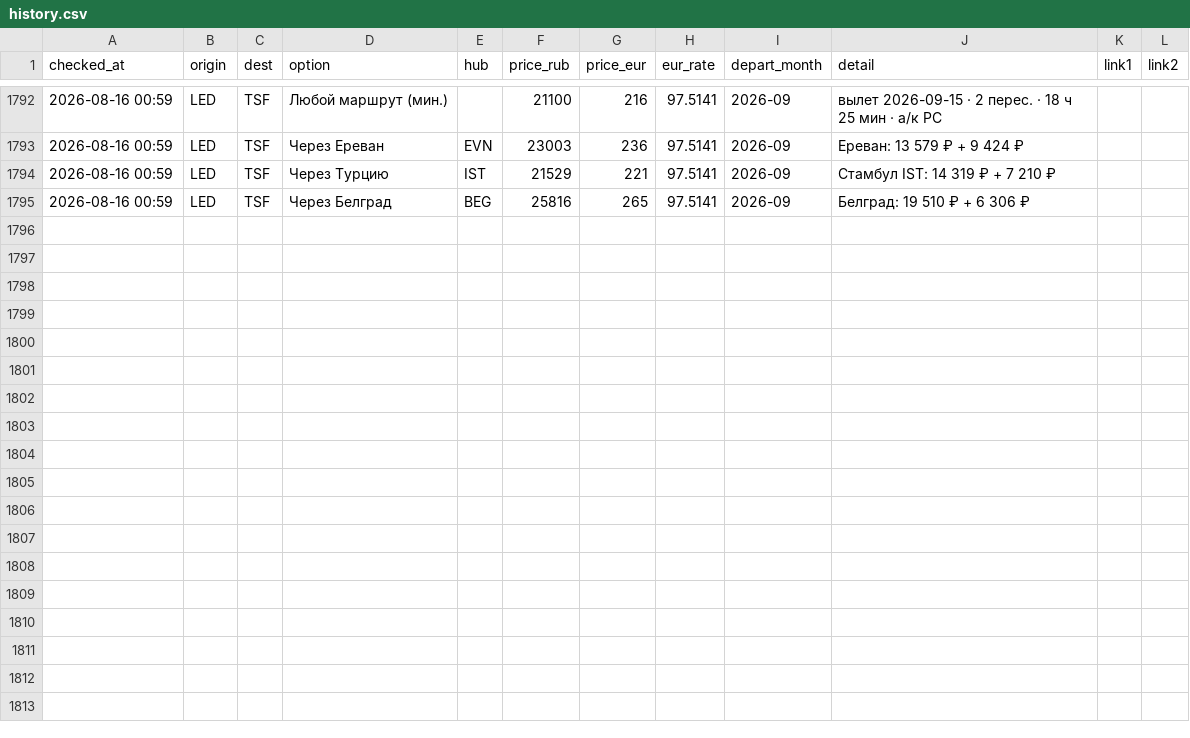
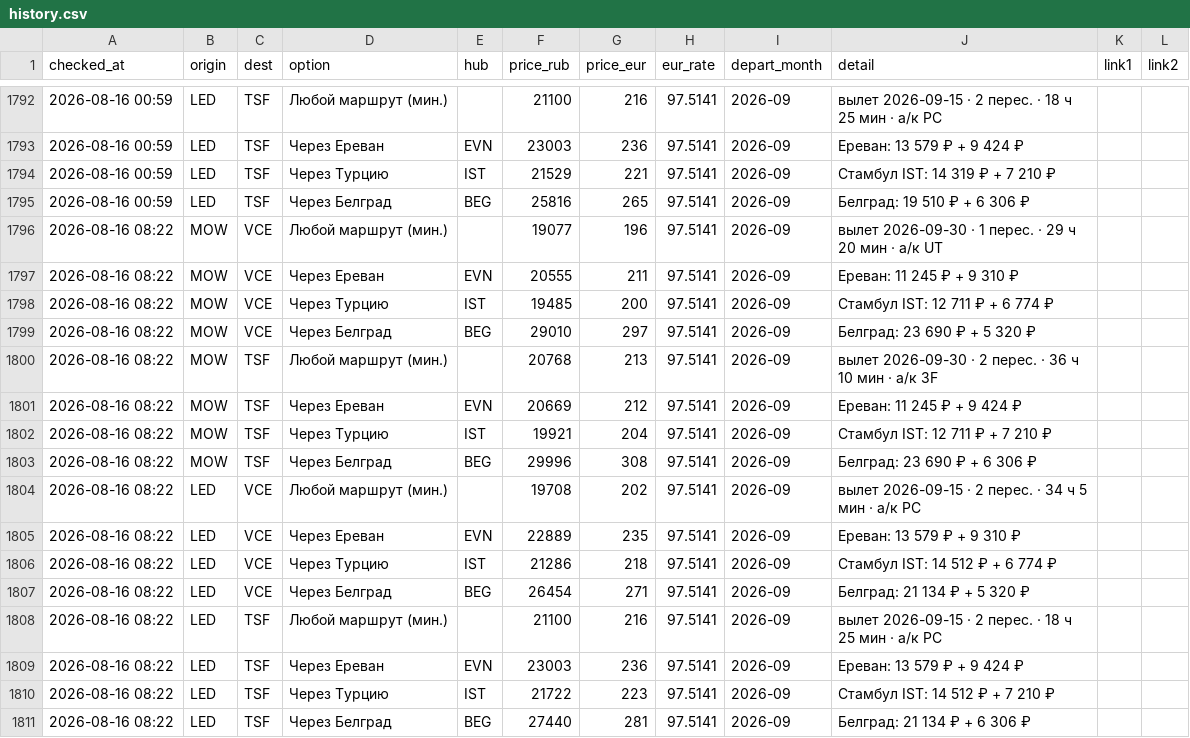
Before and after one commit to timidlia/flyit, a CSV file: data/history.csv, drawn as a sheet; only a part is shown, gaps mark what is left out; the diff names each change by its address in the sheet, - before the commit and + after, or states it on an @@ line.

```diff
--- a/data/history.csv
+++ b/data/history.csv
+row 1796: 2026-08-16 08:22 | MOW | VCE | Любой маршрут (мин.) |  | 19077 | 196 | 97.5141 | 2026-09 | вылет 2026-09-30 · 1 перес. · 29 ч 20 мин · a/к UT
+row 1797: 2026-08-16 08:22 | MOW | VCE | Через Ереван | EVN | 20555 | 211 | 97.5141 | 2026-09 | Ереван: 11 245 ₽ + 9 310 ₽
+row 1798: 2026-08-16 08:22 | MOW | VCE | Через Турцию | IST | 19485 | 200 | 97.5141 | 2026-09 | Стамбул IST: 12 711 ₽ + 6 774 ₽
+row 1799: 2026-08-16 08:22 | MOW | VCE | Через Белград | BEG | 29010 | 297 | 97.5141 | 2026-09 | Белград: 23 690 ₽ + 5 320 ₽
+row 1800: 2026-08-16 08:22 | MOW | TSF | Любой маршрут (мин.) |  | 20768 | 213 | 97.5141 | 2026-09 | вылет 2026-09-30 · 2 перес. · 36 ч 10 мин · a/к 3F
+row 1801: 2026-08-16 08:22 | MOW | TSF | Через Ереван | EVN | 20669 | 212 | 97.5141 | 2026-09 | Ереван: 11 245 ₽ + 9 424 ₽
+row 1802: 2026-08-16 08:22 | MOW | TSF | Через Турцию | IST | 19921 | 204 | 97.5141 | 2026-09 | Стамбул IST: 12 711 ₽ + 7 210 ₽
+row 1803: 2026-08-16 08:22 | MOW | TSF | Через Белград | BEG | 29996 | 308 | 97.5141 | 2026-09 | Белград: 23 690 ₽ + 6 306 ₽
+row 1804: 2026-08-16 08:22 | LED | VCE | Любой маршрут (мин.) |  | 19708 | 202 | 97.5141 | 2026-09 | вылет 2026-09-15 · 2 перес. · 34 ч 5 мин · a/к PC
+row 1805: 2026-08-16 08:22 | LED | VCE | Через Ереван | EVN | 22889 | 235 | 97.5141 | 2026-09 | Ереван: 13 579 ₽ + 9 310 ₽
+row 1806: 2026-08-16 08:22 | LED | VCE | Через Турцию | IST | 21286 | 218 | 97.5141 | 2026-09 | Стамбул IST: 14 512 ₽ + 6 774 ₽
+row 1807: 2026-08-16 08:22 | LED | VCE | Через Белград | BEG | 26454 | 271 | 97.5141 | 2026-09 | Белград: 21 134 ₽ + 5 320 ₽
+row 1808: 2026-08-16 08:22 | LED | TSF | Любой маршрут (мин.) |  | 21100 | 216 | 97.5141 | 2026-09 | вылет 2026-09-15 · 2 перес. · 18 ч 25 мин · a/к PC
+row 1809: 2026-08-16 08:22 | LED | TSF | Через Ереван | EVN | 23003 | 236 | 97.5141 | 2026-09 | Ереван: 13 579 ₽ + 9 424 ₽
+row 1810: 2026-08-16 08:22 | LED | TSF | Через Турцию | IST | 21722 | 223 | 97.5141 | 2026-09 | Стамбул IST: 14 512 ₽ + 7 210 ₽
+row 1811: 2026-08-16 08:22 | LED | TSF | Через Белград | BEG | 27440 | 281 | 97.5141 | 2026-09 | Белград: 21 134 ₽ + 6 306 ₽
```
Also changed, not shown: 1 other file.
